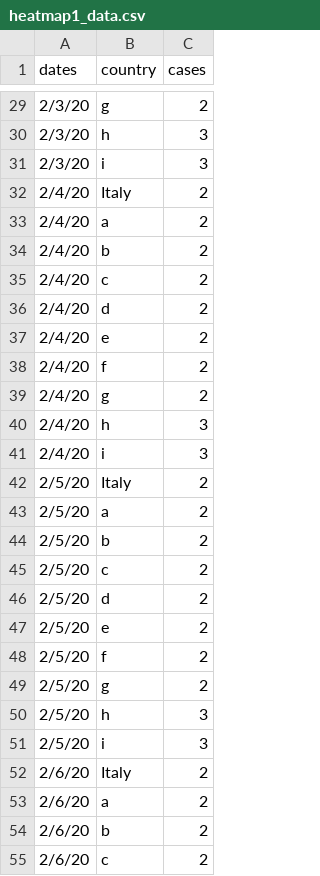
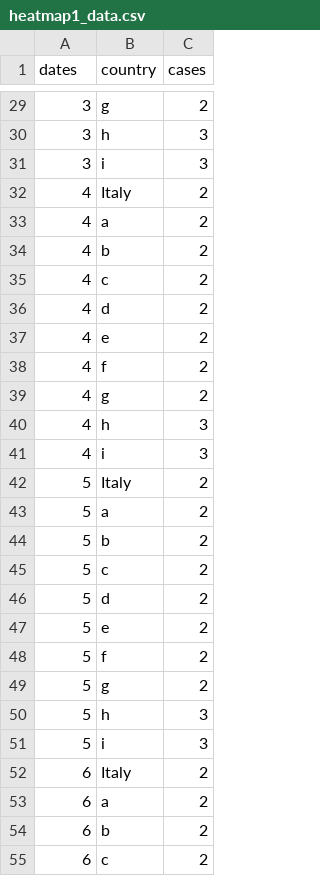
Before and after one commit to ukjae0032/info-vis, a CSV file: blog/templates/blog/heatmap1_data.csv, drawn as a sheet; only a part is shown, gaps mark what is left out; the diff covers the shown part only.

```diff
--- a/blog/templates/blog/heatmap1_data.csv
+++ b/blog/templates/blog/heatmap1_data.csv
@@ -29,27 +29,27 @@ dates,country,cases
-2/3/20,g,2
-2/3/20,h,3
-2/3/20,i,3
-2/4/20,Italy,2
-2/4/20,a,2
-2/4/20,b,2
-2/4/20,c,2
-2/4/20,d,2
-2/4/20,e,2
-2/4/20,f,2
-2/4/20,g,2
-2/4/20,h,3
-2/4/20,i,3
-2/5/20,Italy,2
-2/5/20,a,2
-2/5/20,b,2
-2/5/20,c,2
-2/5/20,d,2
-2/5/20,e,2
-2/5/20,f,2
-2/5/20,g,2
-2/5/20,h,3
-2/5/20,i,3
-2/6/20,Italy,2
-2/6/20,a,2
-2/6/20,b,2
-2/6/20,c,2
+3,g,2
+3,h,3
+3,i,3
+4,Italy,2
+4,a,2
+4,b,2
+4,c,2
+4,d,2
+4,e,2
+4,f,2
+4,g,2
+4,h,3
+4,i,3
+5,Italy,2
+5,a,2
+5,b,2
+5,c,2
+5,d,2
+5,e,2
+5,f,2
+5,g,2
+5,h,3
+5,i,3
+6,Italy,2
+6,a,2
+6,b,2
+6,c,2
```
Also changed, not shown: 73 edited cells elsewhere in this file.
